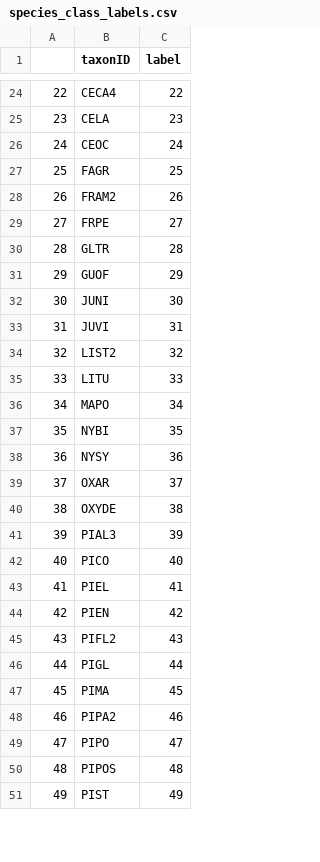
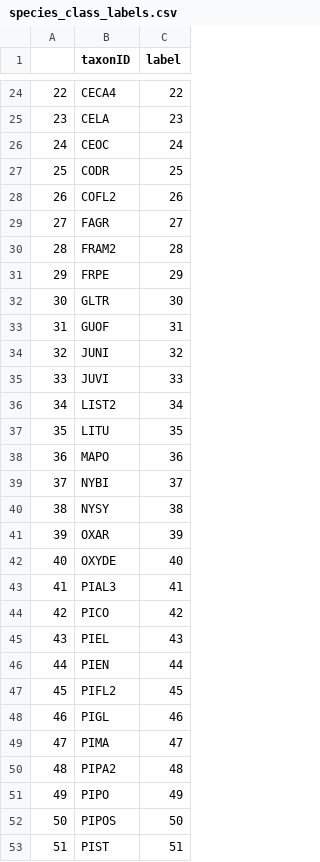
Before and after one commit to weecology/DeepTreeAttention, a CSV file: data/processed/species_class_labels.csv, drawn as a sheet; only a part is shown, gaps mark what is left out; addresses are those after the commit; the diff covers the shown part only; the diff names each change by its address in the sheet, - before the commit and + after, or states it on an @@ line.

Commit message:
new data

```diff
--- a/data/processed/species_class_labels.csv
+++ b/data/processed/species_class_labels.csv
@@ column A renumbered from row 2 down @@
+row 27: 25 | CODR | 25
+row 28: 26 | COFL2 | 26
-C29 (label): 25
+C29 (label): 27
-C30 (label): 26
+C30 (label): 28
-C31 (label): 27
+C31 (label): 29
-C32 (label): 28
+C32 (label): 30
-C33 (label): 29
+C33 (label): 31
-C34 (label): 30
+C34 (label): 32
-C35 (label): 31
+C35 (label): 33
-C36 (label): 32
+C36 (label): 34
-C37 (label): 33
+C37 (label): 35
-C38 (label): 34
+C38 (label): 36
-C39 (label): 35
+C39 (label): 37
-C40 (label): 36
+C40 (label): 38
-C41 (label): 37
+C41 (label): 39
-C42 (label): 38
+C42 (label): 40
-C43 (label): 39
+C43 (label): 41
-C44 (label): 40
+C44 (label): 42
-C45 (label): 41
+C45 (label): 43
-C46 (label): 42
+C46 (label): 44
-C47 (label): 43
+C47 (label): 45
-C48 (label): 44
+C48 (label): 46
-C49 (label): 45
+C49 (label): 47
-C50 (label): 46
+C50 (label): 48
-C51 (label): 47
+C51 (label): 49
-C52 (label): 48
+C52 (label): 50
-C53 (label): 49
+C53 (label): 51
```
Also changed, not shown: 4 added rows, 2 removed rows and 42 edited cells elsewhere in this file, 10 other files.
